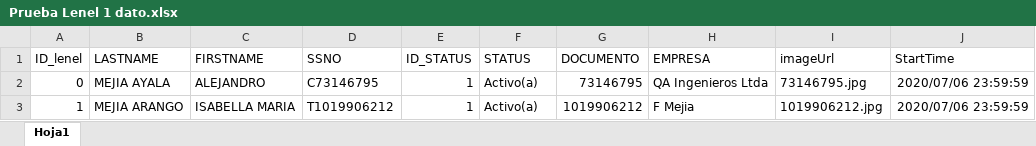
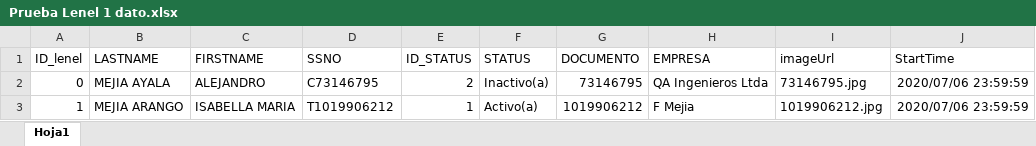
Before and after one commit to gzarate4201/fhir_panel, an Excel workbook: wwwroot/UploadExcel/Prueba Lenel 1 dato.xlsx, sheet Hoja1, drawn as a sheet; only a part is shown; values as stored, in another font and other column widths than the file's, no borders; the diff names each change by its address in the sheet, - before the commit and + after, or states it on an @@ line.

```diff
--- a/wwwroot/UploadExcel/Prueba Lenel 1 dato.xlsx (sheet Hoja1)
+++ b/wwwroot/UploadExcel/Prueba Lenel 1 dato.xlsx (sheet Hoja1)
-E2 (ID_STATUS): 1
+E2 (ID_STATUS): 2
-F2 (STATUS): Activo(a)
+F2 (STATUS): Inactivo(a)
```
Also changed, not shown: 8 other files.
